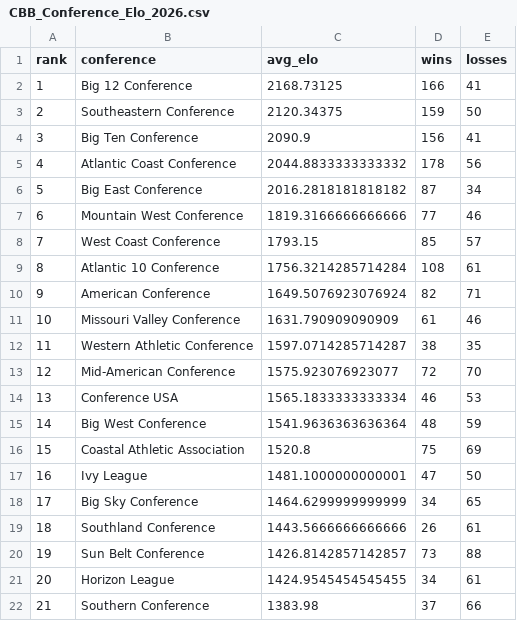
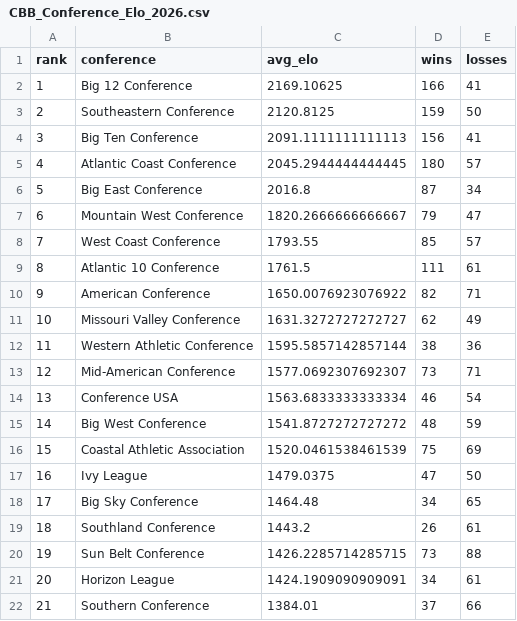
Before and after one commit to lukecassada05-eng/lukecassada.github.io, a CSV file: CBB/data/CBB_Conference_Elo_2026.csv, drawn as a sheet; only a part is shown; the diff covers the shown part only.

```diff
--- a/CBB/data/CBB_Conference_Elo_2026.csv
+++ b/CBB/data/CBB_Conference_Elo_2026.csv
@@ -1,22 +1,22 @@
 rank,conference,avg_elo,wins,losses
-1,Big 12 Conference,2168.73125,166,41
-2,Southeastern Conference,2120.34375,159,50
-3,Big Ten Conference,2090.9,156,41
-4,Atlantic Coast Conference,2044.8833333333332,178,56
-5,Big East Conference,2016.2818181818182,87,34
-6,Mountain West Conference,1819.3166666666666,77,46
-7,West Coast Conference,1793.15,85,57
-8,Atlantic 10 Conference,1756.3214285714284,108,61
-9,American Conference,1649.5076923076924,82,71
-10,Missouri Valley Conference,1631.790909090909,61,46
-11,Western Athletic Conference,1597.0714285714287,38,35
-12,Mid-American Conference,1575.923076923077,72,70
-13,Conference USA,1565.1833333333334,46,53
-14,Big West Conference,1541.9636363636364,48,59
-15,Coastal Athletic Association,1520.8,75,69
-16,Ivy League,1481.1000000000001,47,50
-17,Big Sky Conference,1464.6299999999999,34,65
-18,Southland Conference,1443.5666666666666,26,61
-19,Sun Belt Conference,1426.8142857142857,73,88
-20,Horizon League,1424.9545454545455,34,61
-21,Southern Conference,1383.98,37,66
+1,Big 12 Conference,2169.10625,166,41
+2,Southeastern Conference,2120.8125,159,50
+3,Big Ten Conference,2091.1111111111113,156,41
+4,Atlantic Coast Conference,2045.2944444444445,180,57
+5,Big East Conference,2016.8,87,34
+6,Mountain West Conference,1820.2666666666667,79,47
+7,West Coast Conference,1793.55,85,57
+8,Atlantic 10 Conference,1761.5,111,61
+9,American Conference,1650.0076923076922,82,71
+10,Missouri Valley Conference,1631.3272727272727,62,49
+11,Western Athletic Conference,1595.5857142857144,38,36
+12,Mid-American Conference,1577.0692307692307,73,71
+13,Conference USA,1563.6833333333334,46,54
+14,Big West Conference,1541.8727272727272,48,59
+15,Coastal Athletic Association,1520.0461538461539,75,69
+16,Ivy League,1479.0375,47,50
+17,Big Sky Conference,1464.48,34,65
+18,Southland Conference,1443.2,26,61
+19,Sun Belt Conference,1426.2285714285715,73,88
+20,Horizon League,1424.1909090909091,34,61
+21,Southern Conference,1384.01,37,66
```
Also changed, not shown: 18 edited cells elsewhere in this file, CBB/data/CBB_Elo_2026.csv, CBB/data/CBB_Elo_Future_Game_Predictions.csv, 34 other files.
